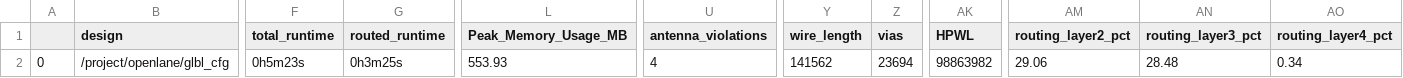
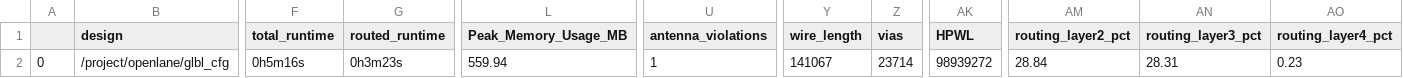
Before and after one commit to dineshannayya/riscduino, a CSV file: signoff/glbl_cfg/final_summary_report.csv, drawn as a sheet; only a part is shown, gaps mark what is left out; the diff names each change by its address in the sheet, - before the commit and + after, or states it on an @@ line.

```diff
--- a/signoff/glbl_cfg/final_summary_report.csv
+++ b/signoff/glbl_cfg/final_summary_report.csv
-F2 (total_runtime): 0h5m23s
+F2 (total_runtime): 0h5m16s
-G2 (routed_runtime): 0h3m25s
+G2 (routed_runtime): 0h3m23s
-L2 (Peak_Memory_Usage_MB): 553.93
+L2 (Peak_Memory_Usage_MB): 559.94
-U2 (antenna_violations): 4
+U2 (antenna_violations): 1
-Y2 (wire_length): 141562
+Y2 (wire_length): 141067
-Z2 (vias): 23694
+Z2 (vias): 23714
-AK2 (HPWL): 98863982
+AK2 (HPWL): 98939272
-AM2 (routing_layer2_pct): 29.06
+AM2 (routing_layer2_pct): 28.84
-AN2 (routing_layer3_pct): 28.48
+AN2 (routing_layer3_pct): 28.31
-AO2 (routing_layer4_pct): 0.34
+AO2 (routing_layer4_pct): 0.23
```
Also changed, not shown: signoff/sdram/final_summary_report.csv, signoff/spi_master/final_summary_report.csv, 33 other files.
